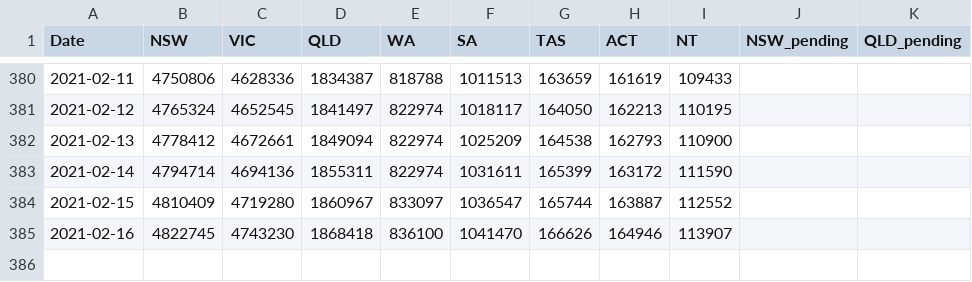
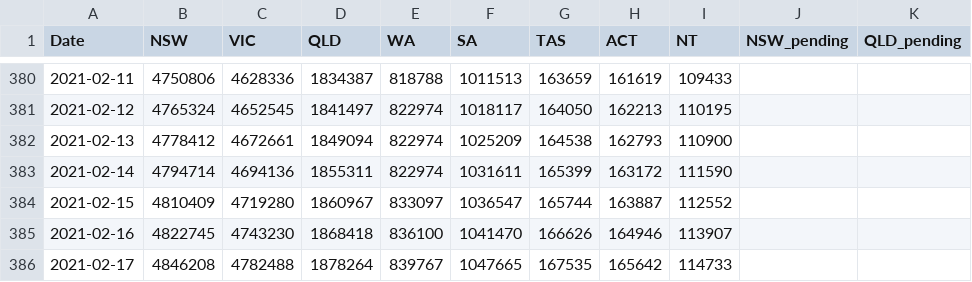
Before and after one commit to pappubahry/AU_COVID19, a CSV file: time_series_tests.csv, drawn as a sheet; only a part is shown, gaps mark what is left out; the diff names each change by its address in the sheet, - before the commit and + after, or states it on an @@ line.

```diff
--- a/time_series_tests.csv
+++ b/time_series_tests.csv
+row 386: 2021-02-17 | 4846208 | 4782488 | 1878264 | 839767 | 1047665 | 167535 | 165642 | 114733
```
Also changed, not shown: time_series_act_sources.csv, time_series_cases.csv, 3 other files.
